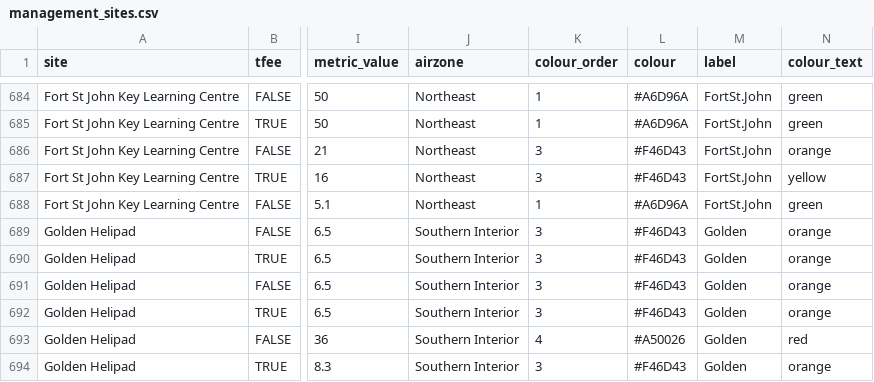
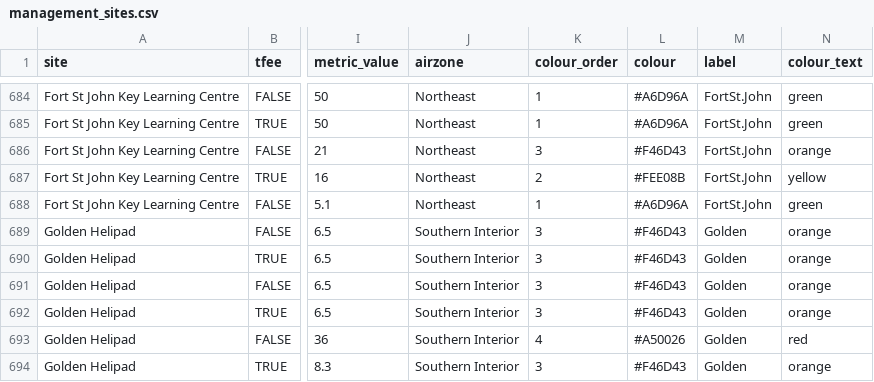
Before and after one commit to bcgov/air-zone-reports, a CSV file: data/out/management_sites.csv, drawn as a sheet; only a part is shown, gaps mark what is left out; the diff names each change by its address in the sheet, - before the commit and + after, or states it on an @@ line.

Commit message:
tfee update

```diff
--- a/data/out/management_sites.csv
+++ b/data/out/management_sites.csv
-K687 (colour_order): 3
+K687 (colour_order): 2
-L687 (colour): #F46D43
+L687 (colour): #FEE08B
```
